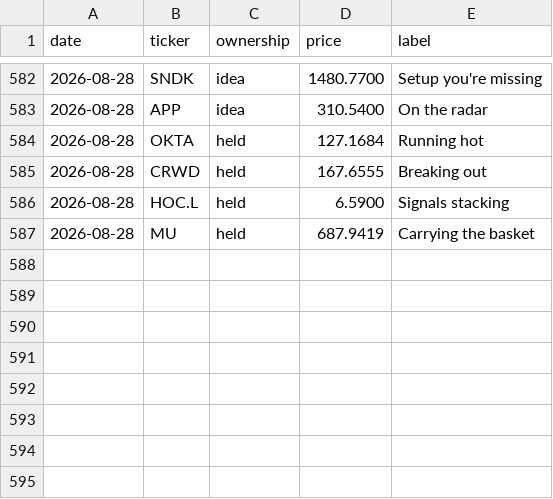
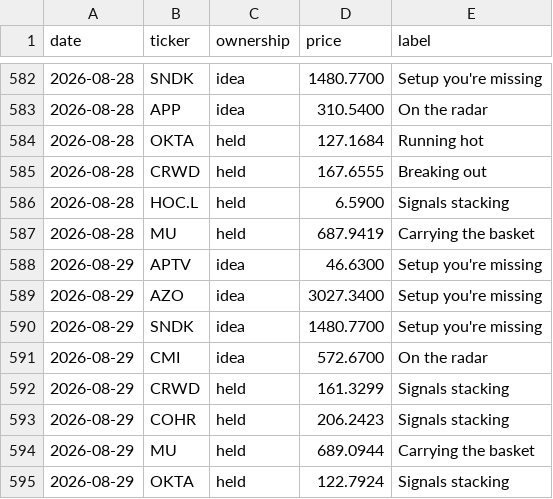
Before and after one commit to newpov/stocks-dashboard, a CSV file: data/bigbrain_log.csv, drawn as a sheet; only a part is shown, gaps mark what is left out.

```diff
--- a/data/bigbrain_log.csv
+++ b/data/bigbrain_log.csv
@@ -587 +587,9 @@ date,ticker,ownership,price,label
 2026-08-28,MU,held,687.9419,Carrying the basket
+2026-08-29,APTV,idea,46.6300,Setup you're missing
+2026-08-29,AZO,idea,3027.3400,Setup you're missing
+2026-08-29,SNDK,idea,1480.7700,Setup you're missing
+2026-08-29,CMI,idea,572.6700,On the radar
+2026-08-29,CRWD,held,161.3299,Signals stacking
+2026-08-29,COHR,held,206.2423,Signals stacking
+2026-08-29,MU,held,689.0944,Carrying the basket
+2026-08-29,OKTA,held,122.7924,Signals stacking
```
Also changed, not shown: 15 other files.
